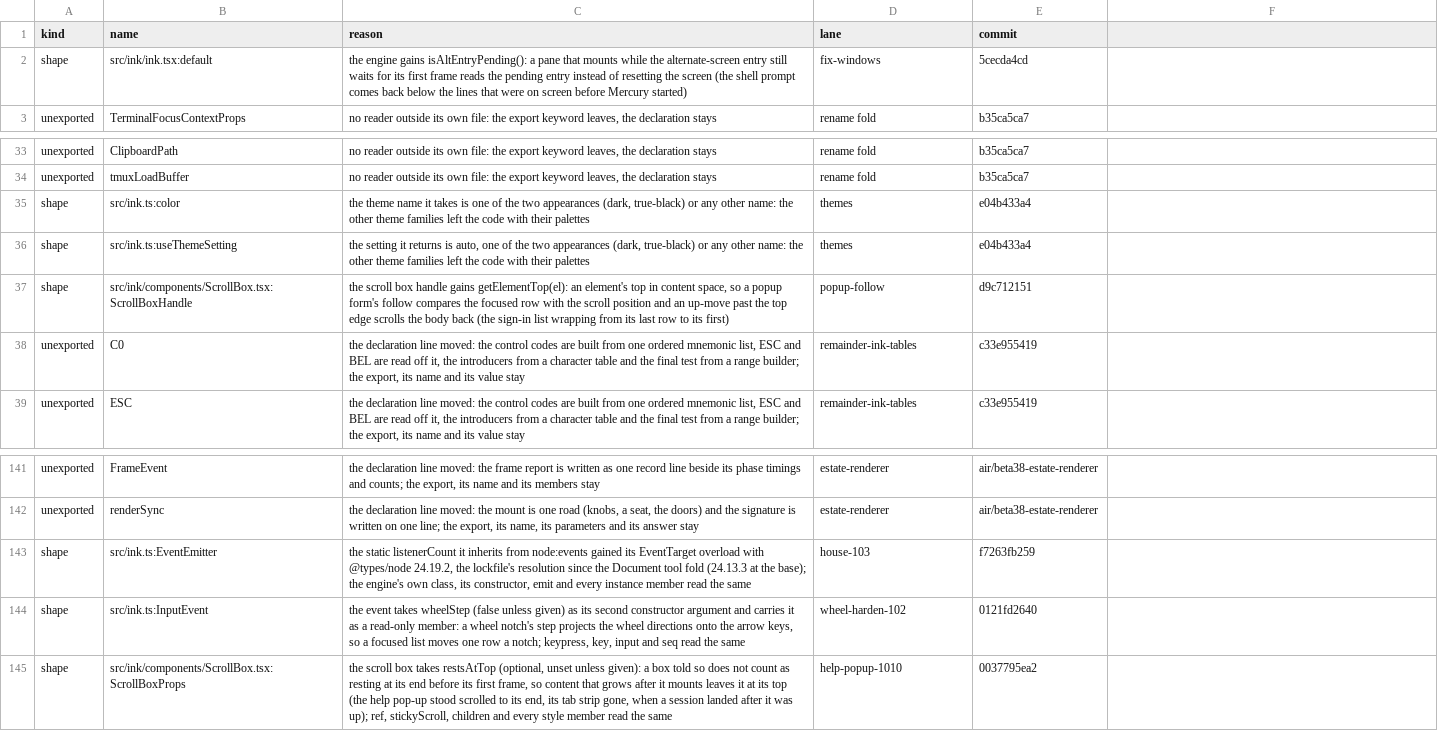
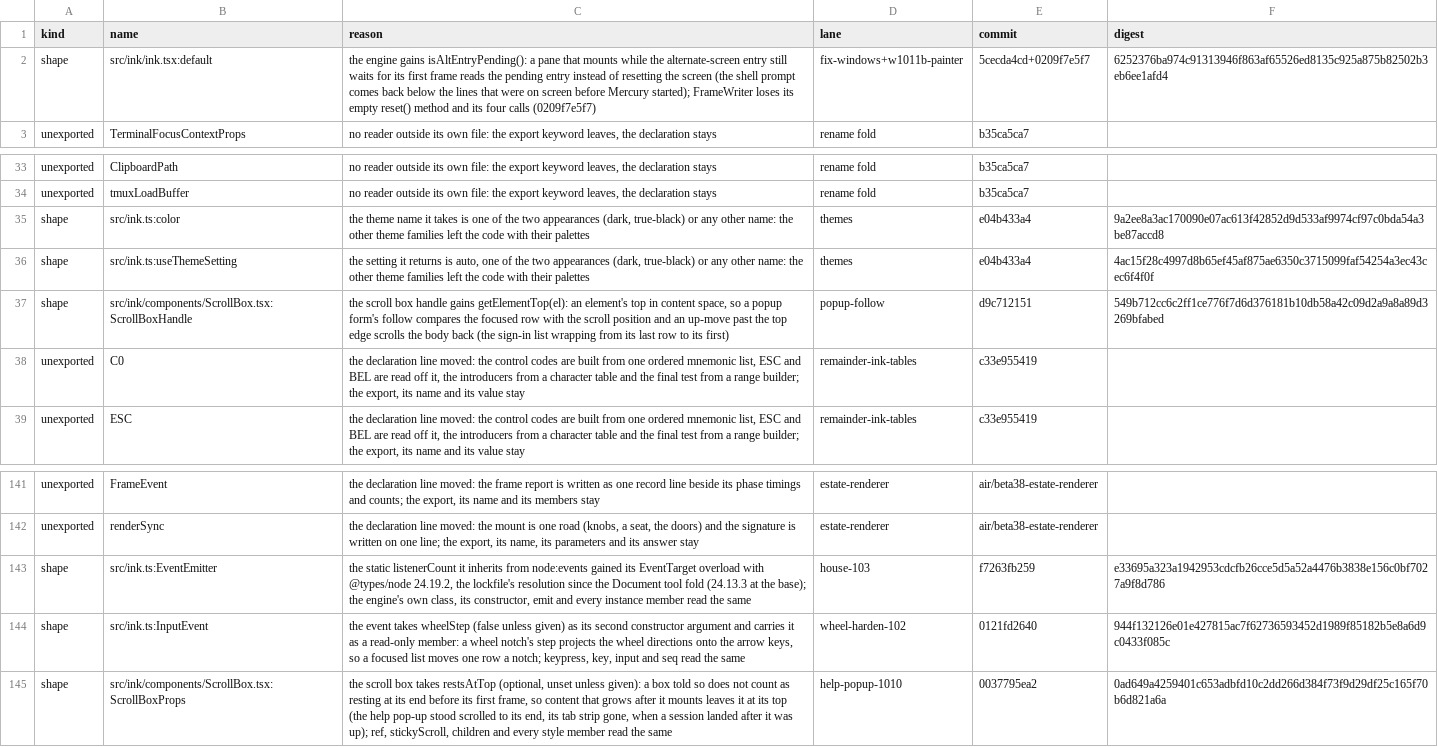
Before and after one commit to Whq02/MercuryCLI, a TSV file: scripts/engine-pass/contract-moved.tsv, drawn as a sheet; only a part is shown, gaps mark what is left out; the diff names each change by its address in the sheet, - before the commit and + after, or states it on an @@ line.

```diff
--- a/scripts/engine-pass/contract-moved.tsv
+++ b/scripts/engine-pass/contract-moved.tsv
-F1: (empty)
+F1: digest
-C2 (reason): …before Mercury started)
+C2 (reason): …before Mercury started); FrameWriter loses its empty reset() method and its four calls (0209f7e5f7)
-D2 (lane): fix-windows
+D2 (lane): fix-windows+w1011b-painter
-E2 (commit): 5cecda4cd
+E2 (commit): 5cecda4cd+0209f7e5f7
-F2 (digest): (empty)
+F2 (digest): 6252376ba974c91313946f863af65526ed8135c925a875b82502b3eb6ee1afd4
-F35 (digest): (empty)
+F35 (digest): 9a2ee8a3ac170090e07ac613f42852d9d533af9974cf97c0bda54a3be87accd8
-F36 (digest): (empty)
+F36 (digest): 4ac15f28c4997d8b65ef45af875ae6350c3715099faf54254a3ec43cec6f4f0f
-F37 (digest): (empty)
+F37 (digest): 549b712cc6c2ff1ce776f7d6d376181b10db58a42c09d2a9a8a89d3269bfabed
-F143 (digest): (empty)
+F143 (digest): e33695a323a1942953cdcfb26cce5d5a52a4476b3838e156c0bf7027a9f8d786
-F144 (digest): (empty)
+F144 (digest): 944f132126e01e427815ac7f62736593452d1989f85182b5e8a6d9c0433f085c
-F145 (digest): (empty)
+F145 (digest): 0ad649a4259401c653adbfd10c2dd266d384f73f9d29df25c165f70b6d821a6a
```
Also changed, not shown: 1 other file.
